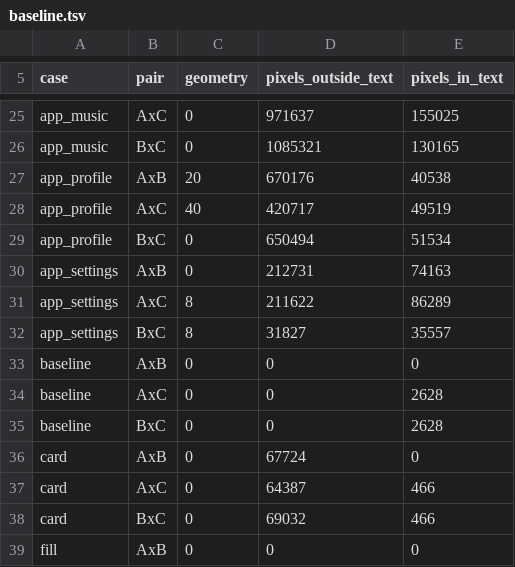
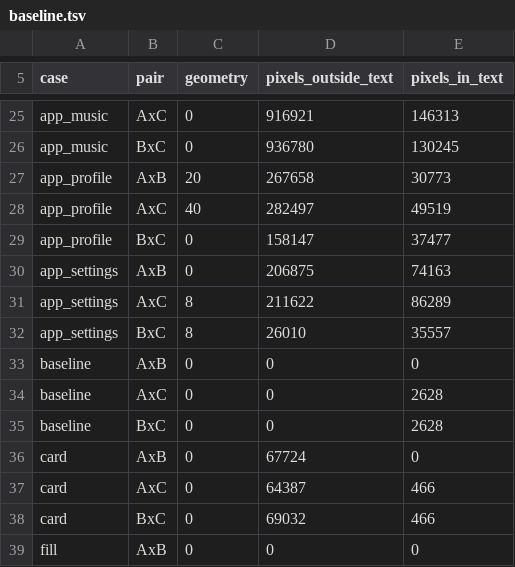
Before and after one commit to thebunnylab/bunny_ui, a TSV file: fidelity/baseline.tsv, drawn as a sheet; only a part is shown, gaps mark what is left out; the diff covers the shown part only; the diff names each change by its address in the sheet, - before the commit and + after, or states it on an @@ line.

Commit message:
test(fidelity): the apps with clamps, filters, figures, framed pictures and mixed lines
The eight apps are imported again with this round's work: clamped texts
as line limits in the page's height, CSS color filters as modifiers,
tabular figures as monospaced digits, a ratio's resolved length, and a
line of words with boxes as a row; the page also gives the box around a
framed picture its offer now.

Against the page, the pixels outside text fell in the DOM from 670k to
268k in the profile, 332k to 253k in the kanban board, 104k to 20k in
the calendar, 316k to 209k in the chat; WebGL's fell in five apps, the
profile's from 421k to 282k, and the chat's boxes off the page from 14
to 2.

Seven numbers grew. Five are between the two modes, where the DOM
caught up with the page and WebGL has yet to (the calendar's, the
chat's, the kanban's, the music player's); two are small, against the
page: 490 pixels outside text in the landing under WebGL and 427 under
text in the music player under the DOM. Their lines were deleted and
blessed again, as the README says for a deliberate change. Only the
tracked cases were swept; hop_landing, on disk and untracked, was not.

```diff
--- a/fidelity/baseline.tsv
+++ b/fidelity/baseline.tsv
-D25 (pixels_outside_text): 971637
+D25 (pixels_outside_text): 916921
-E25 (pixels_in_text): 155025
+E25 (pixels_in_text): 146313
-D26 (pixels_outside_text): 1085321
+D26 (pixels_outside_text): 936780
-E26 (pixels_in_text): 130165
+E26 (pixels_in_text): 130245
-D27 (pixels_outside_text): 670176
+D27 (pixels_outside_text): 267658
-E27 (pixels_in_text): 40538
+E27 (pixels_in_text): 30773
-D28 (pixels_outside_text): 420717
+D28 (pixels_outside_text): 282497
-D29 (pixels_outside_text): 650494
+D29 (pixels_outside_text): 158147
-E29 (pixels_in_text): 51534
+E29 (pixels_in_text): 37477
-D30 (pixels_outside_text): 212731
+D30 (pixels_outside_text): 206875
-D32 (pixels_outside_text): 31827
+D32 (pixels_outside_text): 26010
```
Also changed, not shown: 32 edited cells elsewhere in this file, 13 other files.
